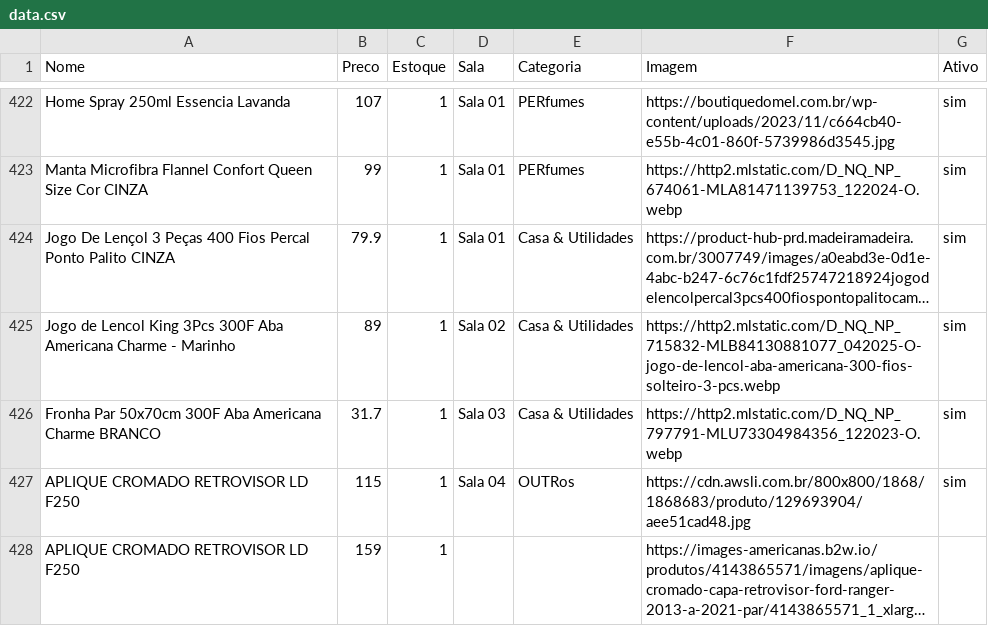
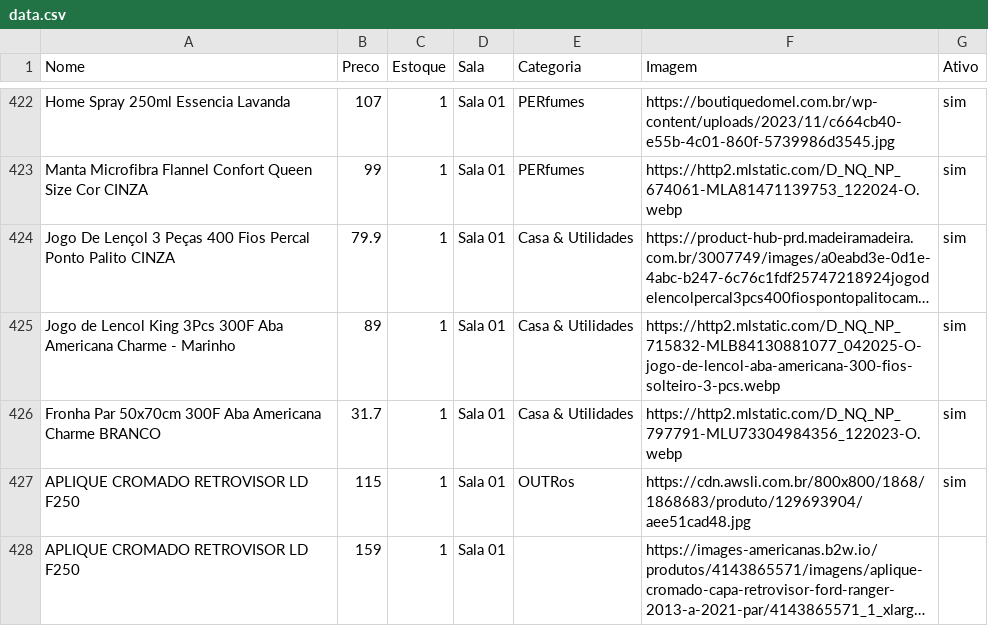
Before and after one commit to lojinhadd/loja, a CSV file: data.csv, drawn as a sheet; only a part is shown, gaps mark what is left out; long unchanged cells end in …; the diff names each change by its address in the sheet, - before the commit and + after, or states it on an @@ line.

Commit message:
Auto-sync: planilha atualizada

```diff
--- a/data.csv
+++ b/data.csv
-D425 (Sala): Sala 02
+D425 (Sala): Sala 01
-D426 (Sala): Sala 03
+D426 (Sala): Sala 01
-D427 (Sala): Sala 04
+D427 (Sala): Sala 01
-D428 (Sala): (empty)
+D428 (Sala): Sala 01
```
